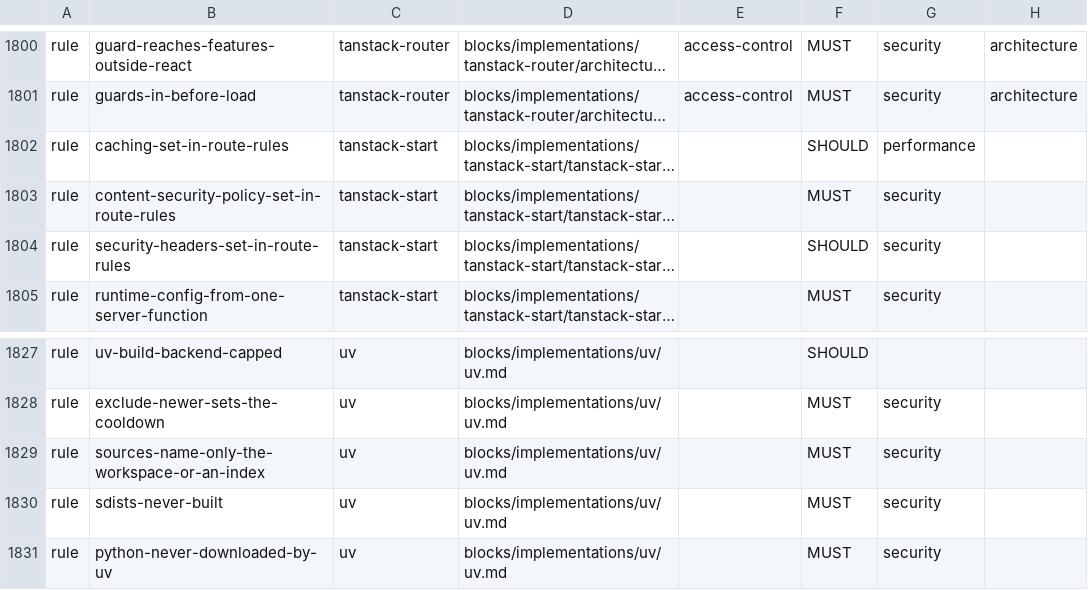
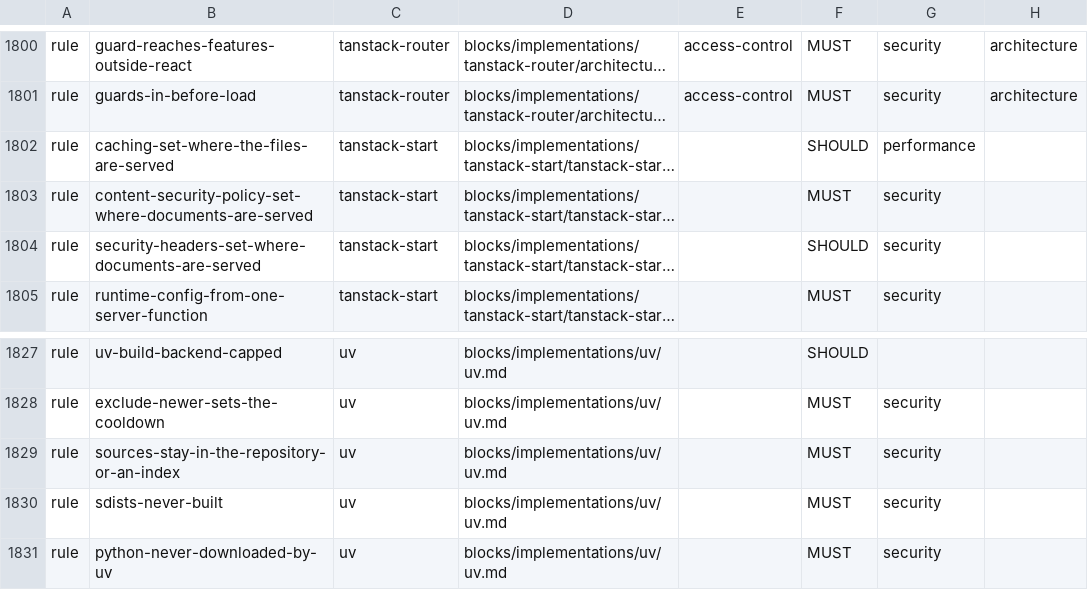
Before and after one commit to droneey/constitution, a TSV file: digests/index.tsv, drawn as a sheet; only a part is shown, gaps mark what is left out; long unchanged cells end in …; the diff names each change by its address in the sheet, - before the commit and + after, or states it on an @@ line.

```diff
--- a/digests/index.tsv
+++ b/digests/index.tsv
-B1802: caching-set-in-route-rules
+B1802: caching-set-where-the-files-are-served
-B1803: content-security-policy-set-in-route-rules
+B1803: content-security-policy-set-where-documents-are-served
-B1804: security-headers-set-in-route-rules
+B1804: security-headers-set-where-documents-are-served
-B1829: sources-name-only-the-workspace-or-an-index
+B1829: sources-stay-in-the-repository-or-an-index
```
Also changed, not shown: 35 other files.
